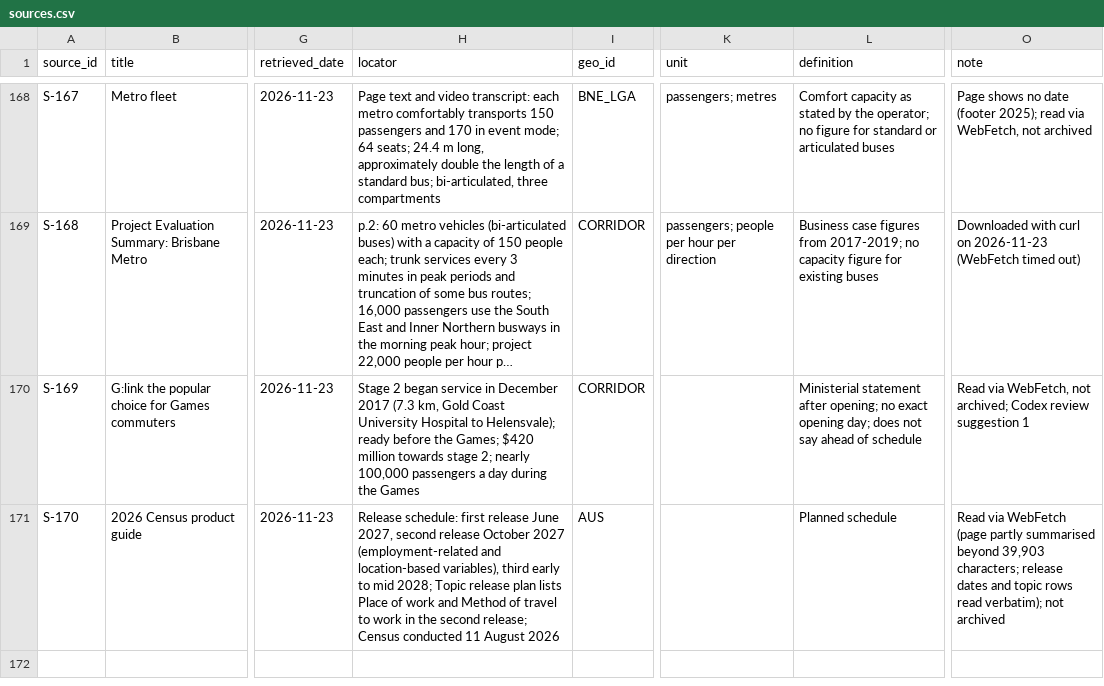
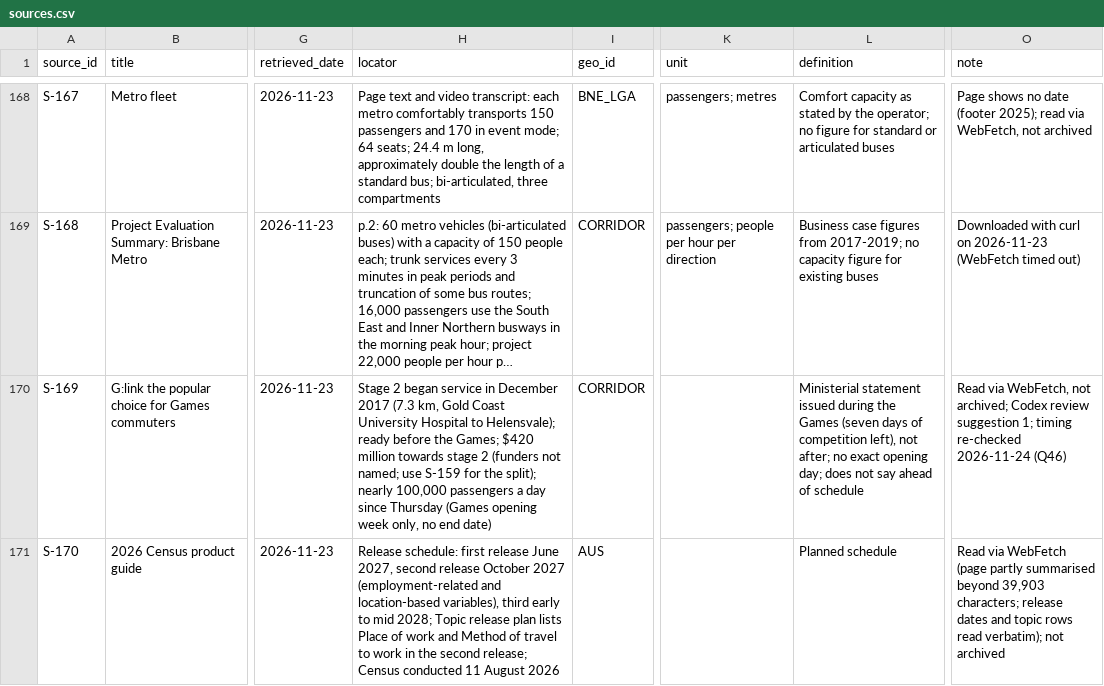
Before and after one commit to loveu8/loveu8.github.io, a CSV file: ai_report/2026/reference/data/brisbane-transport/sources.csv, drawn as a sheet; only a part is shown, gaps mark what is left out; long unchanged cells end in …; the diff names each change by its address in the sheet, - before the commit and + after, or states it on an @@ line.

Commit message:
docs: Brisbane transport Q46, G:link statement issued during the Games

```diff
--- a/ai_report/2026/reference/data/brisbane-transport/sources.csv
+++ b/ai_report/2026/reference/data/brisbane-transport/sources.csv
-H170 (locator): …towards stage 2; nearly 100,000 passengers a day during the Games
+H170 (locator): …towards stage 2 (funders not named; use S-159 for the split); nearly 100,000 passengers a day since Thursday (Games opening week only, no end date)
-L170 (definition): Ministerial statement after opening; no exact…
+L170 (definition): Ministerial statement issued during the Games (seven days of competition left), not after; no exact…
-O170 (note): …review suggestion 1
+O170 (note): …review suggestion 1; timing re-checked 2026-11-24 (Q46)
```
Also changed, not shown: ai_report/2026/reference/data/brisbane-transport/claims.csv, 2 other files.
